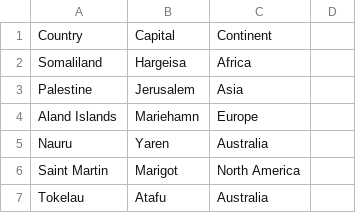
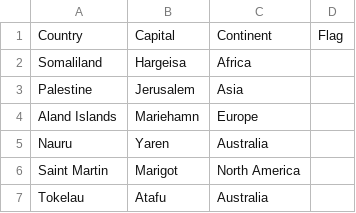
Before and after one commit to rajivghandi767/country-trivia, a CSV file: data/country_capitals.csv, drawn as a sheet; only a part is shown; the diff names each change by its address in the sheet, - before the commit and + after, or states it on an @@ line.

```diff
--- a/data/country_capitals.csv
+++ b/data/country_capitals.csv
-D1: (empty)
+D1: Flag
```
Also changed, not shown: 2 other files.
